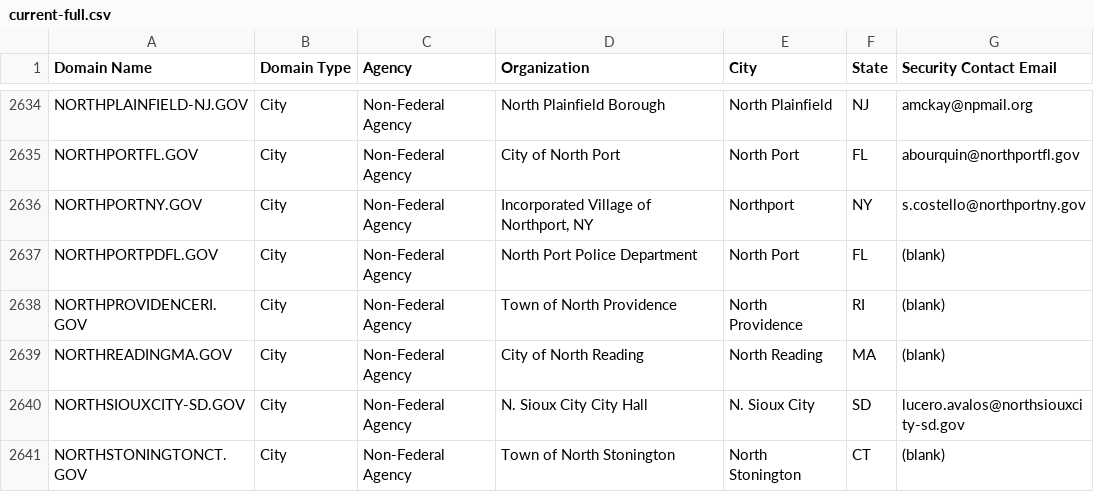
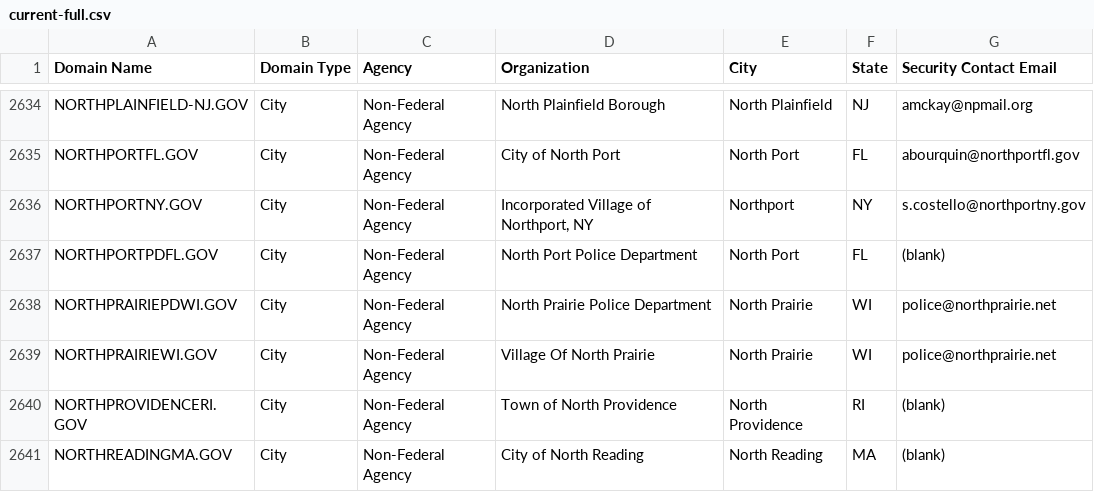
Before and after one commit to climber-girl/dotgov-data, a CSV file: current-full.csv, drawn as a sheet; only a part is shown, gaps mark what is left out; the shorter side is filled out with more unchanged rows; the diff names each change by its address in the sheet, - before the commit and + after, or states it on an @@ line.

Commit message:
Flat: latest data (2023-01-15T06:23:26.250Z) {   "date": "2023-01-15T06:23:26.250Z",   "files": [     {       "name": "current-full.csv",       "deltaBytes": 227,       "source": "https://domains.dotgov.gov/dotgov-web/publicreports/current-full"     }   ] }

```diff
--- a/current-full.csv
+++ b/current-full.csv
+row 2638: NORTHPRAIRIEPDWI.GOV | City | Non-Federal Agency | North Prairie Police Department | North Prairie | WI | police@northprairie.net
+row 2639: NORTHPRAIRIEWI.GOV | City | Non-Federal Agency | Village Of North Prairie | North Prairie | WI | police@northprairie.net
```
